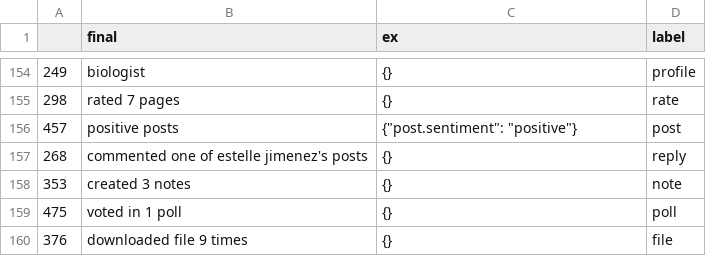
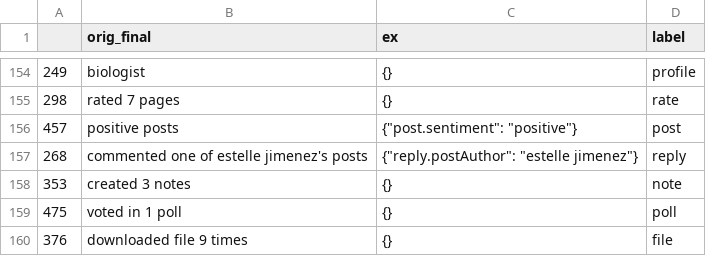
Before and after one commit to serzh/prj-nlp, a CSV file: students/SerhiiNechyporchuk/project/phrases.arg_ex.test.csv, drawn as a sheet; only a part is shown, gaps mark what is left out; the diff covers the shown part only.

Commit message:
add rules for reply

```diff
--- a/students/SerhiiNechyporchuk/project/phrases.arg_ex.test.csv
+++ b/students/SerhiiNechyporchuk/project/phrases.arg_ex.test.csv
@@ -1 +1 @@
-,final,ex,label
+,orig_final,ex,label
@@ -156,3 +156,3 @@
 457,positive posts,"{""post.sentiment"": ""positive""}",post
-268,commented one of estelle jimenez's posts,{},reply
+268,commented one of estelle jimenez's posts,"{""reply.postAuthor"": ""estelle jimenez""}",reply
 353,created 3 notes,{},note
```
Also changed, not shown: 12 edited cells elsewhere in this file, students/SerhiiNechyporchuk/project/phrases.arg_ex.train.csv, 2 other files.
